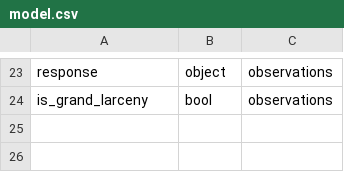
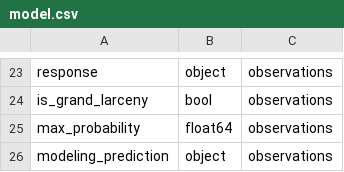
Before and after one commit to bjherger/kensho_takehome, a CSV file: docs/schemas/model.csv, drawn as a sheet; only a part is shown, gaps mark what is left out; the diff names each change by its address in the sheet, - before the commit and + after, or states it on an @@ line.

Commit message:
Working stupid model

```diff
--- a/docs/schemas/model.csv
+++ b/docs/schemas/model.csv
+row 25: max_probability | float64 | observations
+row 26: modeling_prediction | object | observations
```
Also changed, not shown: 5 other files.
